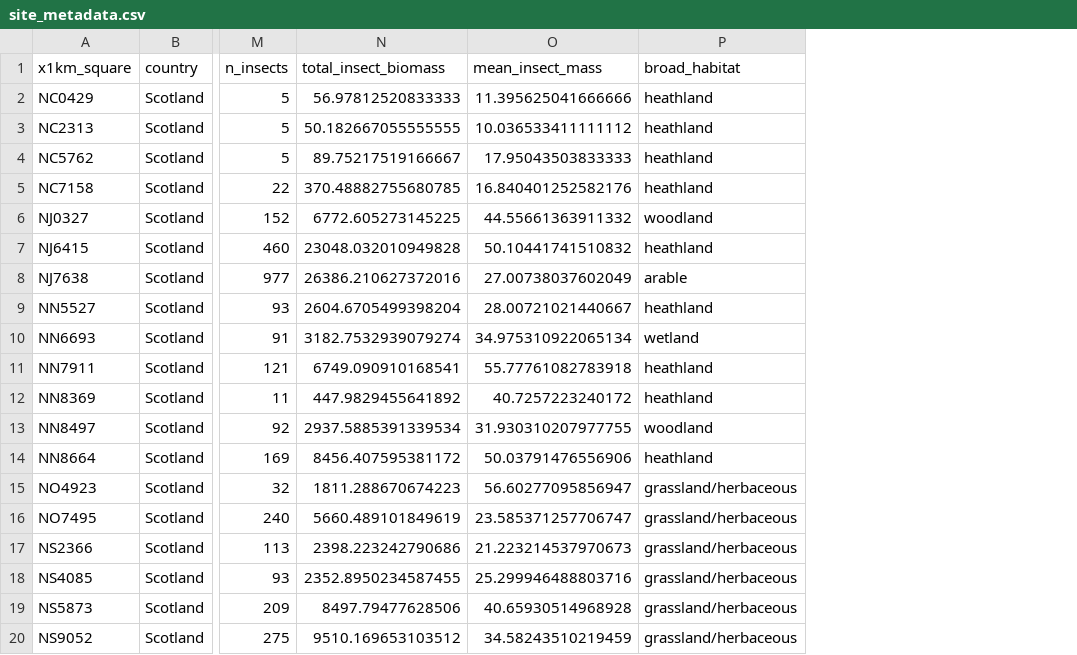
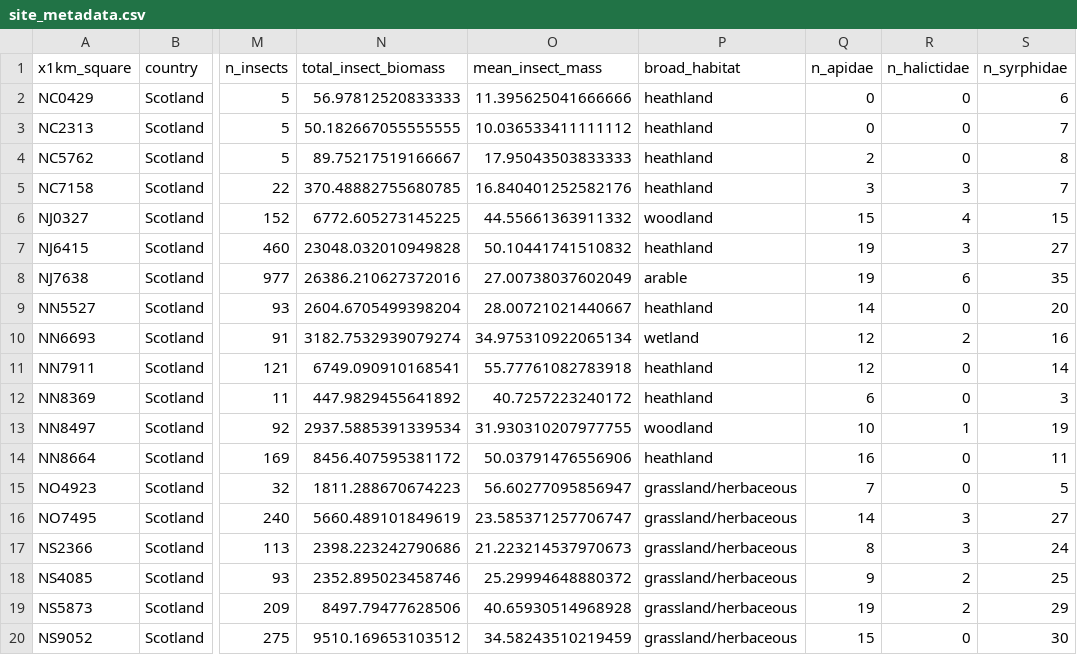
Before and after one commit to UoC-MB1A/MB1A_Practicals_2026_2027, a CSV file: materials/Practical_4_Statistics/data/site_metadata.csv, drawn as a sheet; only a part is shown, gaps mark what is left out; the diff names each change by its address in the sheet, - before the commit and + after, or states it on an @@ line.

Commit message:
working on stats practicals

```diff
--- a/materials/Practical_4_Statistics/data/site_metadata.csv
+++ b/materials/Practical_4_Statistics/data/site_metadata.csv
+column Q (n_apidae), rows 2-20: 0 | 0 | 2 | 3 | 15 | 19 | 19 | 14 | 12 | 12 | 6 | 10 | 16 | 7 | 14 | 8 | 9 | 19 | 15
+column R (n_halictidae), rows 2-20: 0 | 0 | 0 | 3 | 4 | 3 | 6 | 0 | 2 | 0 | 0 | 1 | 0 | 0 | 3 | 3 | 2 | 2 | 0
+column S (n_syrphidae), rows 2-20: 6 | 7 | 8 | 7 | 15 | 27 | 35 | 20 | 16 | 14 | 3 | 19 | 11 | 5 | 27 | 24 | 25 | 29 | 30
-N18 (total_insect_biomass): 2352.8950234587455
+N18 (total_insect_biomass): 2352.895023458746
-O18 (mean_insect_mass): 25.299946488803716
+O18 (mean_insect_mass): 25.29994648880372
```
Also changed, not shown: materials/Practical_6_Further_Statistics/data/site_metadata.csv, 22 other files.
